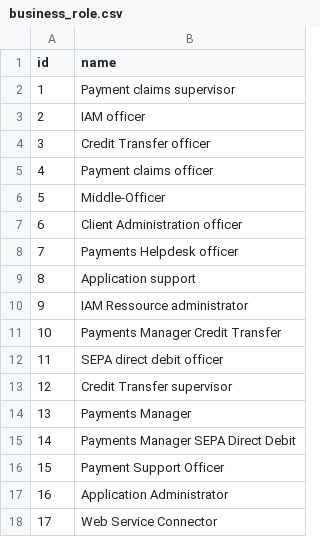
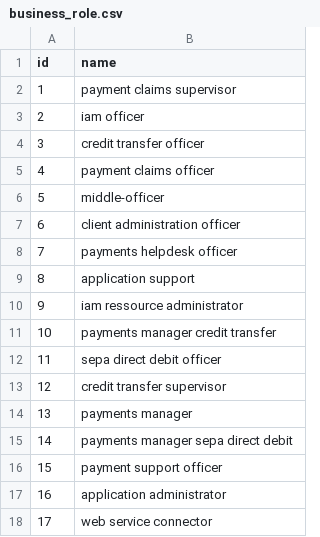
Before and after one commit to cerberians/riskathon-api, a CSV file: data/business_role.csv, drawn as a sheet.

Commit message:
Update data

```diff
--- a/data/business_role.csv
+++ b/data/business_role.csv
@@ -1,18 +1,18 @@
 id,name
-"1","Payment claims supervisor"
-"2","IAM officer"
-"3","Credit Transfer officer"
-"4","Payment claims officer"
-"5","Middle-Officer"
-"6","Client Administration officer"
-"7","Payments Helpdesk officer"
-"8","Application support"
-"9","IAM Ressource administrator"
-"10","Payments Manager Credit Transfer"
-"11","SEPA direct debit officer"
-"12","Credit Transfer supervisor"
-"13","Payments Manager  "
-"14","Payments Manager  SEPA Direct Debit"
-"15","Payment Support Officer"
-"16","Application Administrator"
-"17","Web Service Connector"
+"1","payment claims supervisor"
+"2","iam officer"
+"3","credit transfer officer"
+"4","payment claims officer"
+"5","middle-officer"
+"6","client administration officer"
+"7","payments helpdesk officer"
+"8","application support"
+"9","iam ressource administrator"
+"10","payments manager credit transfer"
+"11","sepa direct debit officer"
+"12","credit transfer supervisor"
+"13","payments manager"
+"14","payments manager sepa direct debit"
+"15","payment support officer"
+"16","application administrator"
+"17","web service connector"
```
Also changed, not shown: data/ist_accounts_br.csv, data/soll_asset_functions.csv, 2 other files.
